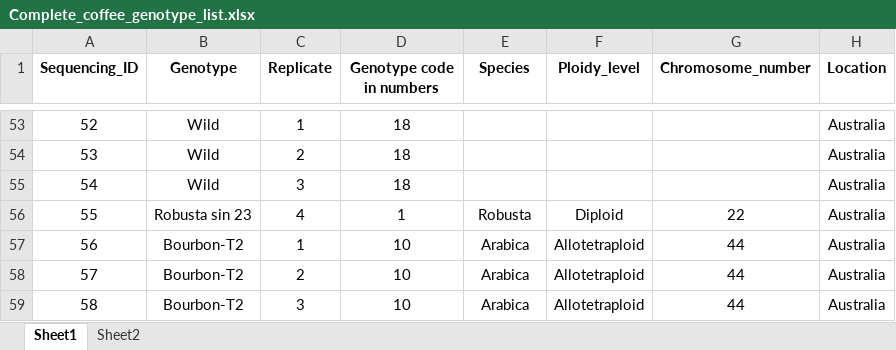
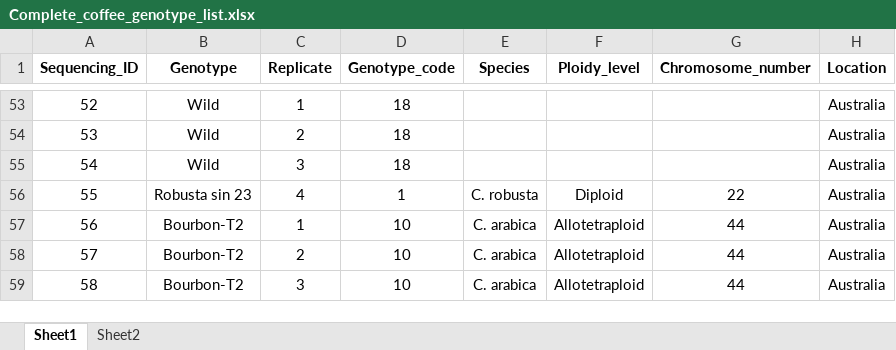
Before and after one commit to IdoBar/SNP_Calling_Papaya, an Excel workbook: data/Complete_coffee_genotype_list.xlsx, sheet Sheet1, drawn as a sheet; only a part is shown, gaps mark what is left out; values as stored, in another font and other column widths than the file's, no borders; table styles not drawn; the diff covers the shown part only; the diff names each change by its address in the sheet, - before the commit and + after, or states it on an @@ line.

```diff
--- a/data/Complete_coffee_genotype_list.xlsx (sheet Sheet1)
+++ b/data/Complete_coffee_genotype_list.xlsx (sheet Sheet1)
-D1: Genotype code in numbers
+D1: Genotype_code
-E56 (Species): Robusta
+E56 (Species): C. robusta
-E57:E59 (Species): Arabica
+E57:E59 (Species): C. arabica
```
Also changed, not shown: 52 edited cells elsewhere in this sheet, 3 other files.
